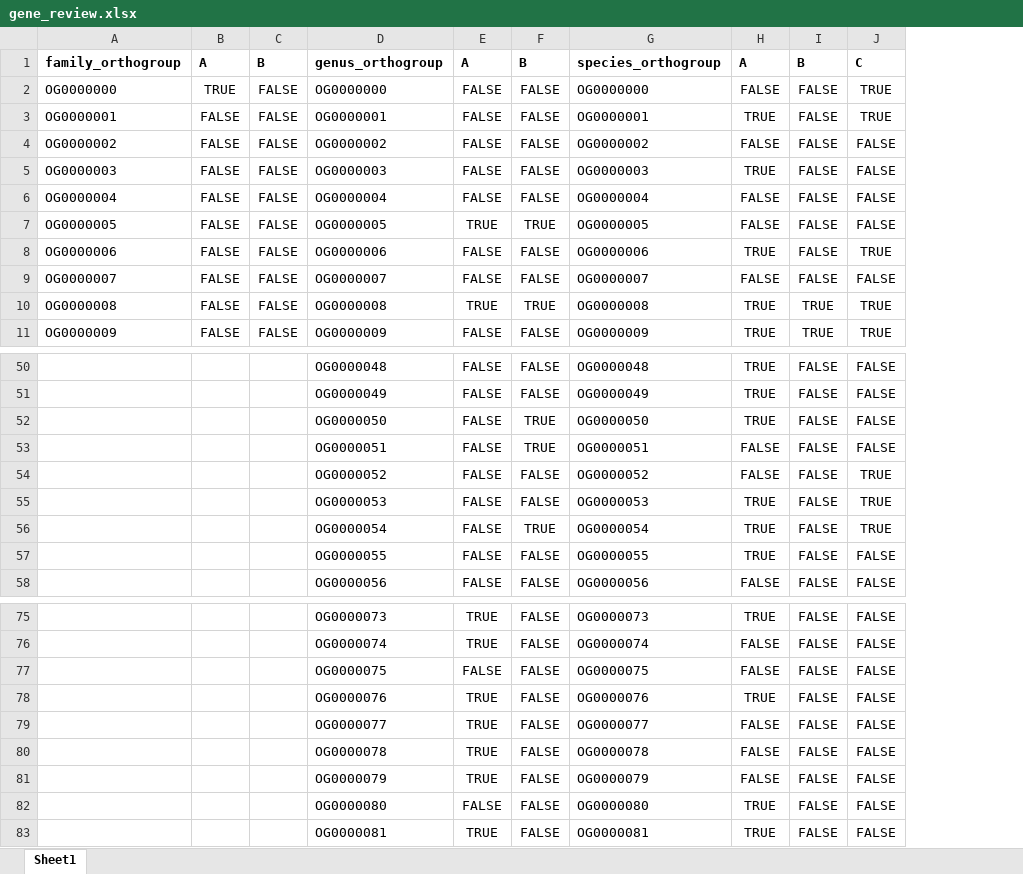
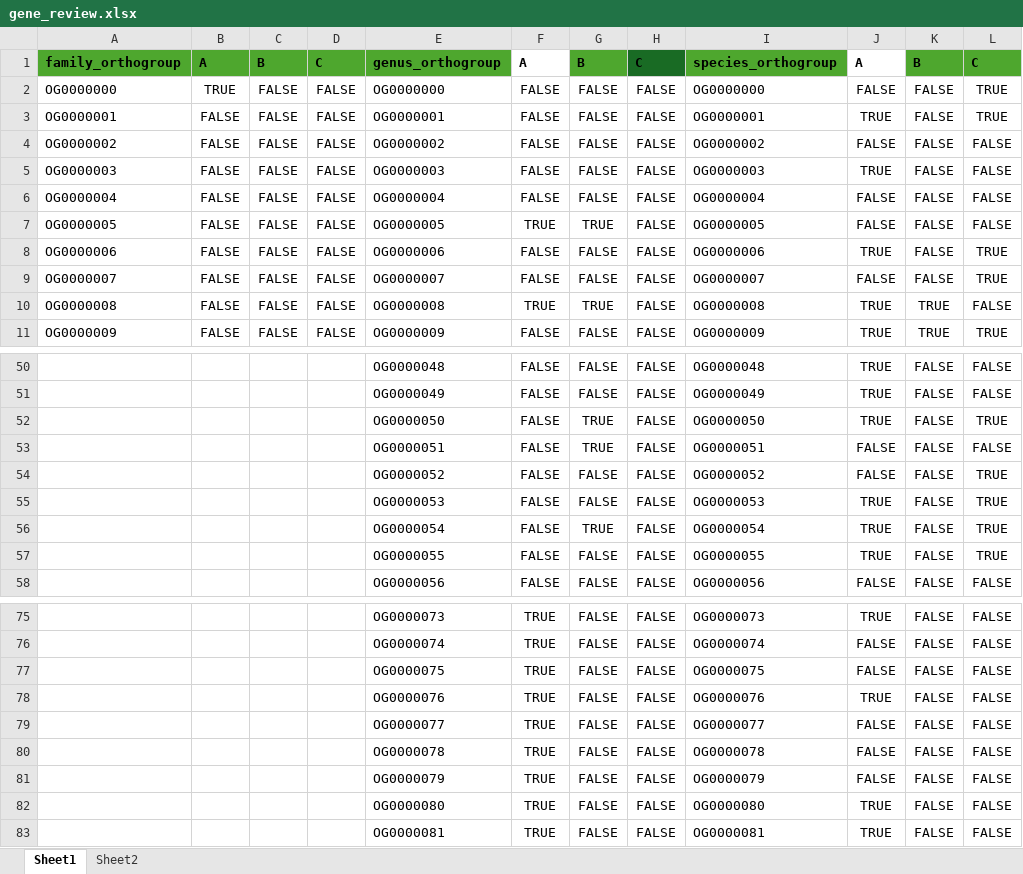
Before and after one commit to PollyHannah/Phylogenomic-study, an Excel workbook: gene_review.xlsx, sheet Sheet1, drawn as a sheet; only a part is shown, gaps mark what is left out; values as stored, in another font and other column widths than the file's, no borders; conditional formats not drawn; addresses are those after the commit; the diff covers the shown part only; the diff names each change by its address in the sheet, - before the commit and + after, or states it on an @@ line.

```diff
--- a/gene_review.xlsx (sheet Sheet1)
+++ b/gene_review.xlsx (sheet Sheet1)
+sheet tab: Sheet2
+column D, rows 1-11: C | FALSE | FALSE | FALSE | FALSE | FALSE | FALSE | FALSE | FALSE | FALSE | FALSE
+column H, rows 1-11: C | FALSE | FALSE | FALSE | FALSE | FALSE | FALSE | FALSE | FALSE | FALSE | FALSE; rows 50-58: all FALSE; rows 75-83: all FALSE
-A1:C1 fill: none
+A1:C1 fill: #4EA72E
-E1 fill: none
+E1 fill: #4EA72E
-G1 fill: none
+G1 fill: #4EA72E
-I1 fill: none
+I1 fill: #4EA72E
-K1:L1 fill: none
+K1:L1 fill: #4EA72E
-L9: FALSE
+L9: TRUE
-L10: TRUE
+L10: FALSE
-L52: FALSE
+L52: TRUE
-L57: FALSE
+L57: TRUE
-F77: FALSE
+F77: TRUE
-F82: FALSE
+F82: TRUE
```
Also changed, not shown: 2 edited cells and cell formats elsewhere in this sheet, sequence_matches_gene_identity.xlsx, 3 other files.
